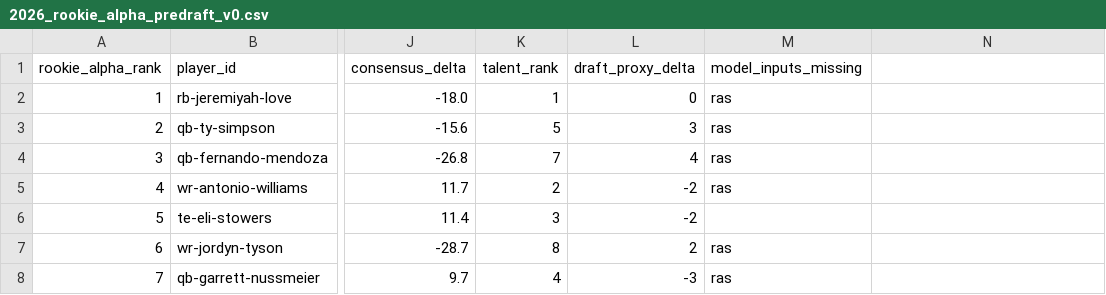
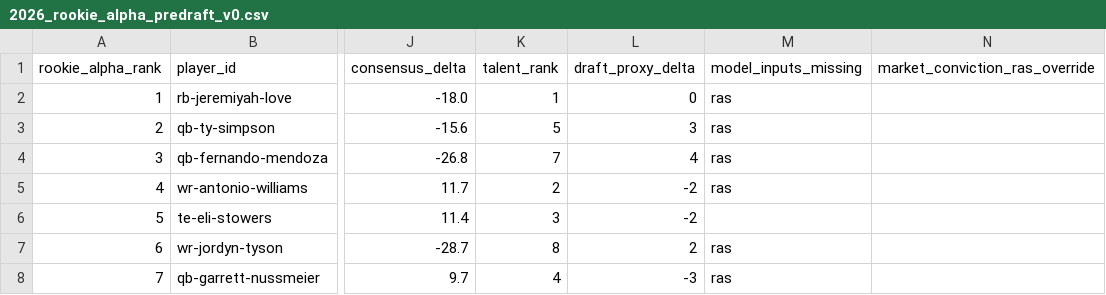
Before and after one commit to Prometheus-Frameworks/TIBER-Rookies, a CSV file: exports/promoted/rookie-alpha/2026_rookie_alpha_predraft_v0.csv, drawn as a sheet; only a part is shown, gaps mark what is left out; the diff names each change by its address in the sheet, - before the commit and + after, or states it on an @@ line.

```diff
--- a/exports/promoted/rookie-alpha/2026_rookie_alpha_predraft_v0.csv
+++ b/exports/promoted/rookie-alpha/2026_rookie_alpha_predraft_v0.csv
-N1: (empty)
+N1: market_conviction_ras_override
```
Also changed, not shown: exports/promoted/rookie-alpha/2024_rookie_alpha_predraft_v0.csv, exports/promoted/rookie-alpha/2025_rookie_alpha_predraft_v0.csv, 10 other files.
